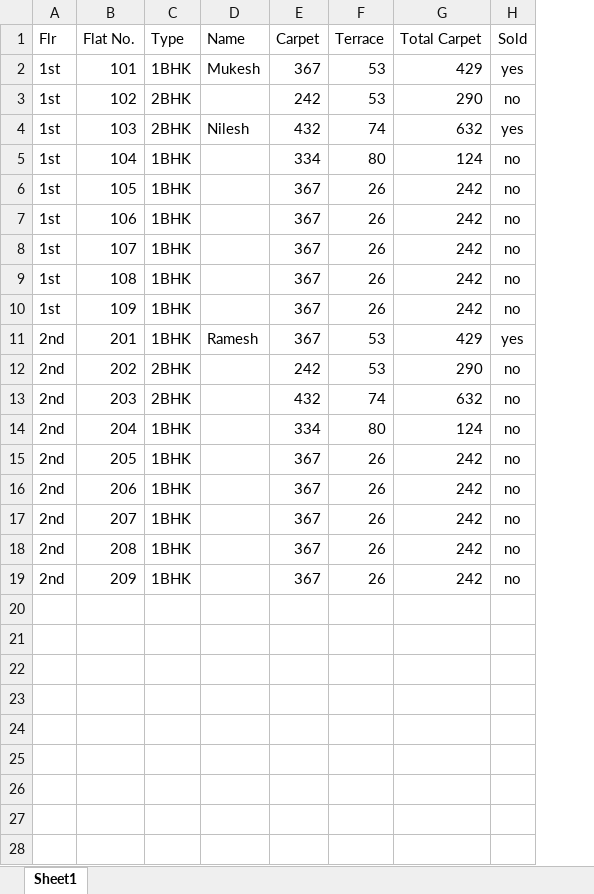
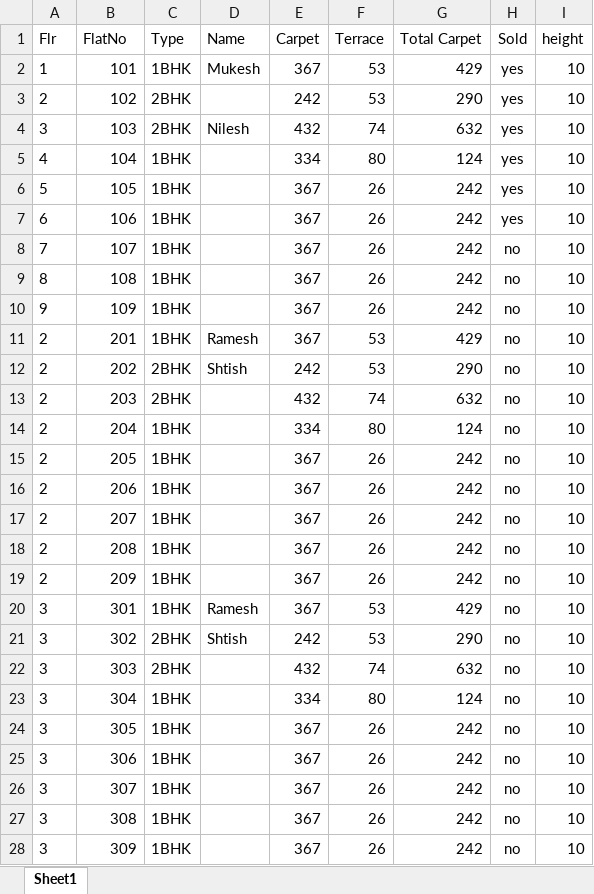
Before and after one commit to devmukeshcgs/pragati-developers-0.2, an Excel workbook: public/building01.xlsx, sheet Sheet1, drawn as a sheet; only a part is shown; values as stored, in another font and other column widths than the file's, no borders; charts and pictures not drawn; the diff covers the shown part only; the diff names each change by its address in the sheet, - before the commit and + after, or states it on an @@ line.

```diff
--- a/public/building01.xlsx (sheet Sheet1)
+++ b/public/building01.xlsx (sheet Sheet1)
+column I (height), rows 2-19: all 10
-B1: Flat No.
+B1: FlatNo
-A2 (Flr): 1st
+A2 (Flr): 1
-A3 (Flr): 1st
+A3 (Flr): 2
-H3 (Sold): no
+H3 (Sold): yes
-A4 (Flr): 1st
+A4 (Flr): 3
-A5 (Flr): 1st
+A5 (Flr): 4
-H5:H7 (Sold): no
+H5:H7 (Sold): yes
-A6 (Flr): 1st
+A6 (Flr): 5
-A7 (Flr): 1st
+A7 (Flr): 6
-A8 (Flr): 1st
+A8 (Flr): 7
-A9 (Flr): 1st
+A9 (Flr): 8
-A10 (Flr): 1st
+A10 (Flr): 9
-A11:A19 (Flr): 2nd
+A11:A19 (Flr): 2
-H11 (Sold): yes
+H11 (Sold): no
-D12 (Name): (empty)
+D12 (Name): Shtish
+row 20: 3 | 301 | 1BHK | Ramesh | 367 | 53 | 429 | no | 10
+row 21: 3 | 302 | 2BHK | Shtish | 242 | 53 | 290 | no | 10
+row 22: 3 | 303 | 2BHK |  | 432 | 74 | 632 | no | 10
+row 23: 3 | 304 | 1BHK |  | 334 | 80 | 124 | no | 10
+row 24: 3 | 305 | 1BHK |  | 367 | 26 | 242 | no | 10
+row 25: 3 | 306 | 1BHK |  | 367 | 26 | 242 | no | 10
+row 26: 3 | 307 | 1BHK |  | 367 | 26 | 242 | no | 10
+row 27: 3 | 308 | 1BHK |  | 367 | 26 | 242 | no | 10
+row 28: 3 | 309 | 1BHK |  | 367 | 26 | 242 | no | 10
```
Also changed, not shown: 20 added rows elsewhere in this sheet, public/building02.xlsx, 1 other file.
